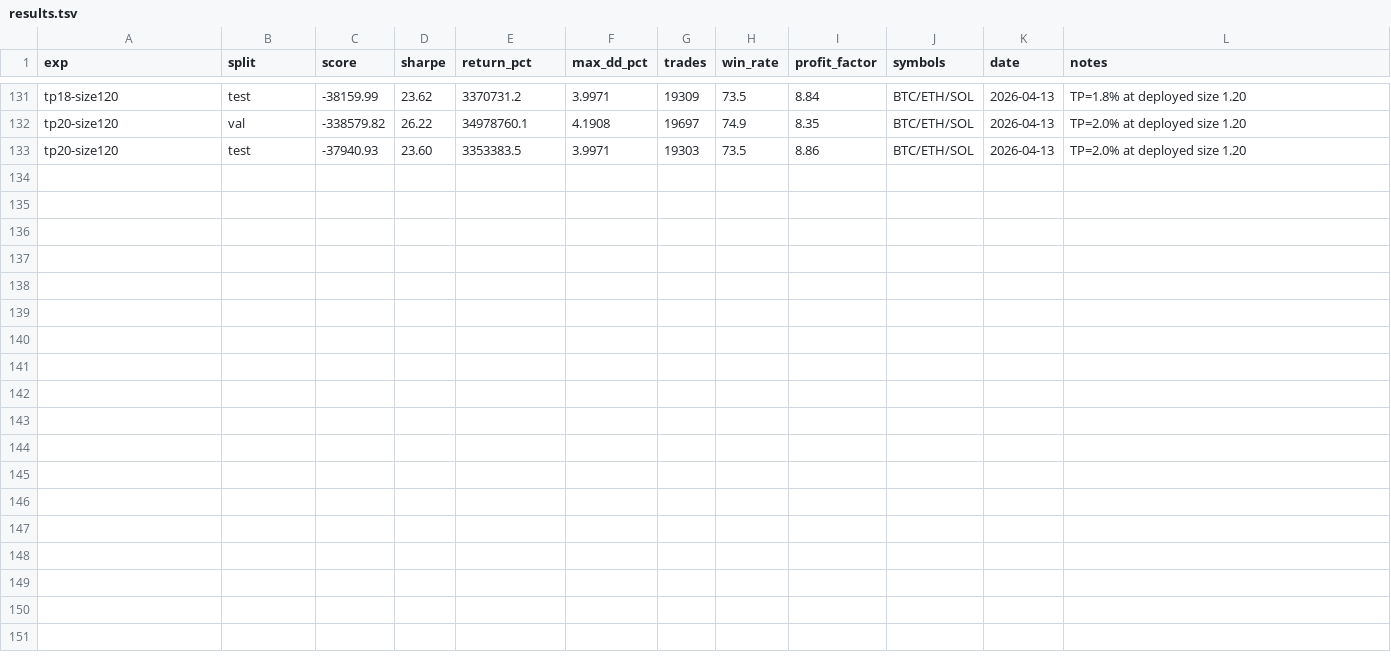
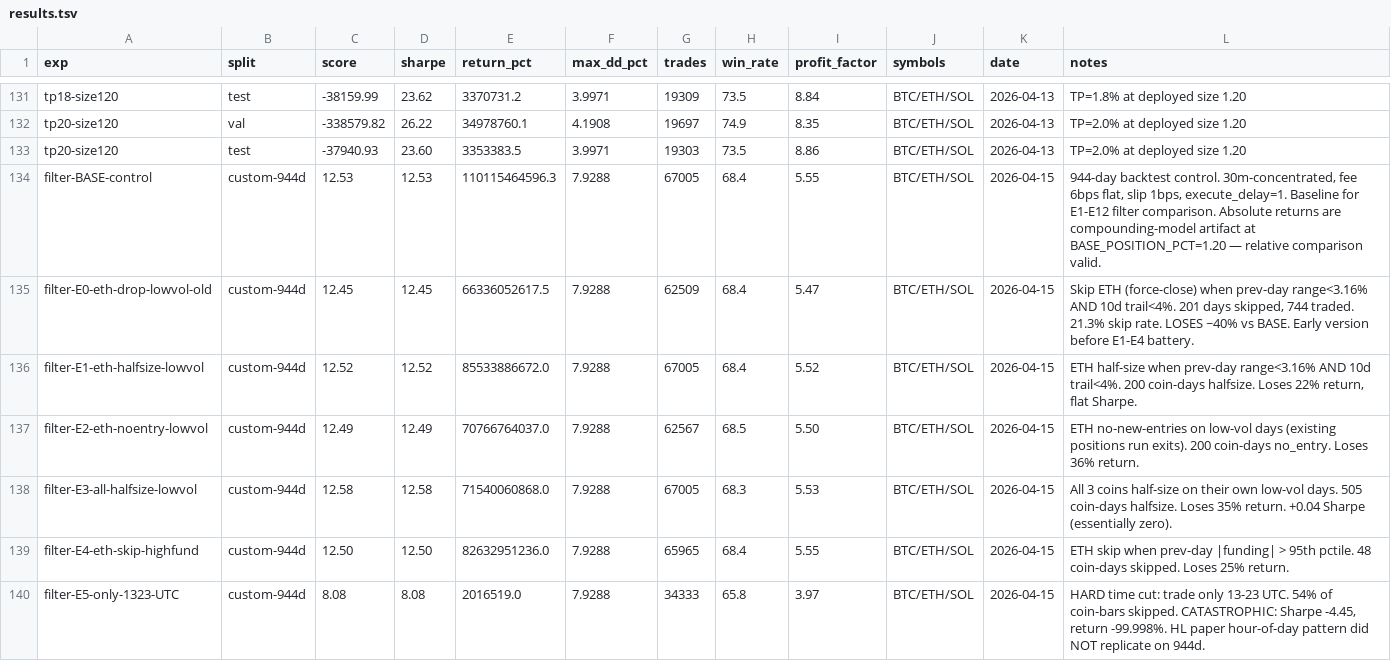
Before and after one commit to DanRWilloughby/auto-researchtrading, a TSV file: strategies/30m-concentrated/results.tsv, drawn as a sheet; only a part is shown, gaps mark what is left out; the diff covers the shown part only.

```diff
--- a/strategies/30m-concentrated/results.tsv
+++ b/strategies/30m-concentrated/results.tsv
@@ -133 +133,8 @@ tp20-size120	val	-338579.82	26.22	34978760.1	4.1908	19697	74.9	8.35	BTC/ETH/SOL
 tp20-size120	test	-37940.93	23.60	3353383.5	3.9971	19303	73.5	8.86	BTC/ETH/SOL	2026-04-13	TP=2.0% at deployed size 1.20
+filter-BASE-control	custom-944d	12.53	12.53	110115464596.3	7.9288	67005	68.4	5.55	BTC/ETH/SOL	2026-04-15	944-day backtest control. 30m-concentrated, fee 6bps flat, slip 1bps, execute_delay=1. Baseline for E1-E12 filter comparison. Absolute returns are compounding-model artifact at BASE_POSITION_PCT=1.20 — relative comparison valid.
+filter-E0-eth-drop-lowvol-old	custom-944d	12.45	12.45	66336052617.5	7.9288	62509	68.4	5.47	BTC/ETH/SOL	2026-04-15	Skip ETH (force-close) when prev-day range<3.16% AND 10d trail<4%. 201 days skipped, 744 traded. 21.3% skip rate. LOSES ~40% vs BASE. Early version before E1-E4 battery.
+filter-E1-eth-halfsize-lowvol	custom-944d	12.52	12.52	85533886672.0	7.9288	67005	68.4	5.52	BTC/ETH/SOL	2026-04-15	ETH half-size when prev-day range<3.16% AND 10d trail<4%. 200 coin-days halfsize. Loses 22% return, flat Sharpe.
+filter-E2-eth-noentry-lowvol	custom-944d	12.49	12.49	70766764037.0	7.9288	62567	68.5	5.50	BTC/ETH/SOL	2026-04-15	ETH no-new-entries on low-vol days (existing positions run exits). 200 coin-days no_entry. Loses 36% return.
+filter-E3-all-halfsize-lowvol	custom-944d	12.58	12.58	71540060868.0	7.9288	67005	68.3	5.53	BTC/ETH/SOL	2026-04-15	All 3 coins half-size on their own low-vol days. 505 coin-days halfsize. Loses 35% return. +0.04 Sharpe (essentially zero).
+filter-E4-eth-skip-highfund	custom-944d	12.50	12.50	82632951236.0	7.9288	65965	68.4	5.55	BTC/ETH/SOL	2026-04-15	ETH skip when prev-day |funding| > 95th pctile. 48 coin-days skipped. Loses 25% return.
+filter-E5-only-1323-UTC	custom-944d	8.08	8.08	2016519.0	7.9288	34333	65.8	3.97	BTC/ETH/SOL	2026-04-15	HARD time cut: trade only 13-23 UTC. 54% of coin-bars skipped. CATASTROPHIC: Sharpe -4.45, return -99.998%. HL paper hour-of-day pattern did NOT replicate on 944d.
```
Also changed, not shown: 7 added rows elsewhere in this file, 2 other files.
